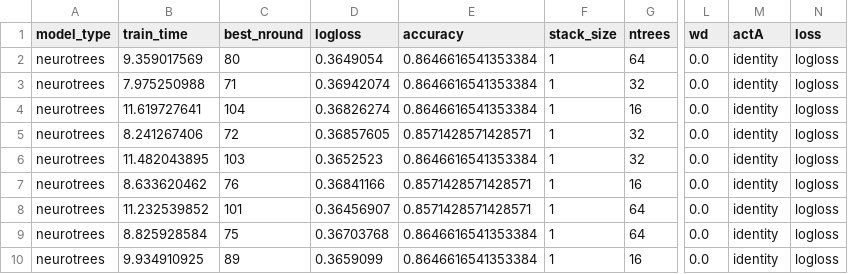
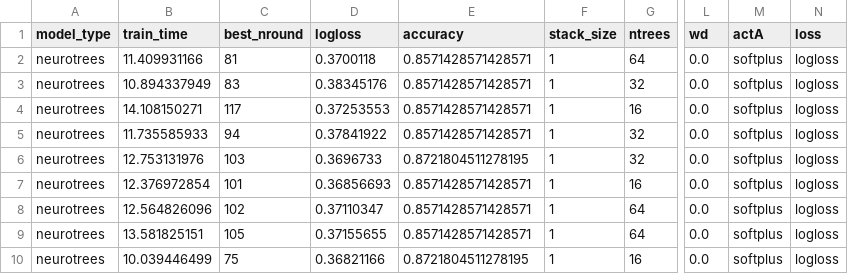
Before and after one commit to Evovest/MLBenchmarks.jl, a CSV file: results/titanic/raw/neurotrees.csv, drawn as a sheet; only a part is shown, gaps mark what is left out; the diff covers the shown part only; the diff names each change by its address in the sheet, - before the commit and + after, or states it on an @@ line.

```diff
--- a/results/titanic/raw/neurotrees.csv
+++ b/results/titanic/raw/neurotrees.csv
-B2 (train_time): 9.359017569
+B2 (train_time): 11.409931166
-C2 (best_nround): 80
+C2 (best_nround): 81
-D2 (logloss): 0.3649054
+D2 (logloss): 0.3700118
-E2:E4 (accuracy): 0.8646616541353384
+E2:E4 (accuracy): 0.8571428571428571
-M2:M10 (actA): identity
+M2:M10 (actA): softplus
-B3 (train_time): 7.975250988
+B3 (train_time): 10.894337949
-C3 (best_nround): 71
+C3 (best_nround): 83
-D3 (logloss): 0.36942074
+D3 (logloss): 0.38345176
-B4 (train_time): 11.619727641
+B4 (train_time): 14.108150271
-C4 (best_nround): 104
+C4 (best_nround): 117
-D4 (logloss): 0.36826274
+D4 (logloss): 0.37253553
-B5 (train_time): 8.241267406
+B5 (train_time): 11.735585933
-C5 (best_nround): 72
+C5 (best_nround): 94
-D5 (logloss): 0.36857605
+D5 (logloss): 0.37841922
-B6 (train_time): 11.482043895
+B6 (train_time): 12.753131976
-D6 (logloss): 0.3652523
+D6 (logloss): 0.3696733
-E6 (accuracy): 0.8646616541353384
+E6 (accuracy): 0.8721804511278195
-B7 (train_time): 8.633620462
+B7 (train_time): 12.376972854
-C7 (best_nround): 76
+C7 (best_nround): 101
-D7 (logloss): 0.36841166
+D7 (logloss): 0.36856693
-B8 (train_time): 11.232539852
+B8 (train_time): 12.564826096
-C8 (best_nround): 101
+C8 (best_nround): 102
-D8 (logloss): 0.36456907
+D8 (logloss): 0.37110347
-B9 (train_time): 8.825928584
+B9 (train_time): 13.581825151
-C9 (best_nround): 75
+C9 (best_nround): 105
-D9 (logloss): 0.36703768
+D9 (logloss): 0.37155655
-E9 (accuracy): 0.8646616541353384
+E9 (accuracy): 0.8571428571428571
-B10 (train_time): 9.934910925
+B10 (train_time): 10.039446499
-C10 (best_nround): 89
+C10 (best_nround): 75
-D10 (logloss): 0.3659099
+D10 (logloss): 0.36821166
-E10 (accuracy): 0.8646616541353384
+E10 (accuracy): 0.8721804511278195
```
Also changed, not shown: 33 edited cells elsewhere in this file, results/titanic/raw/evotrees.csv, results/year/raw/evotrees.csv, 23 other files.
